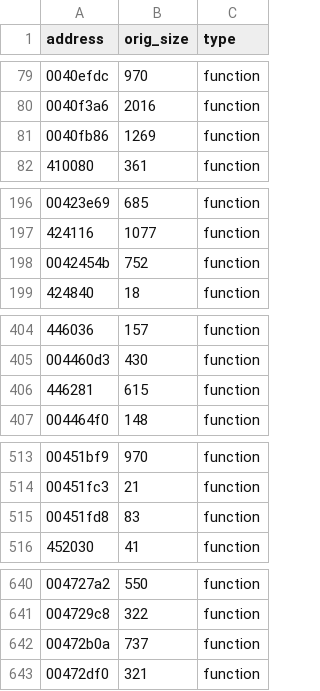
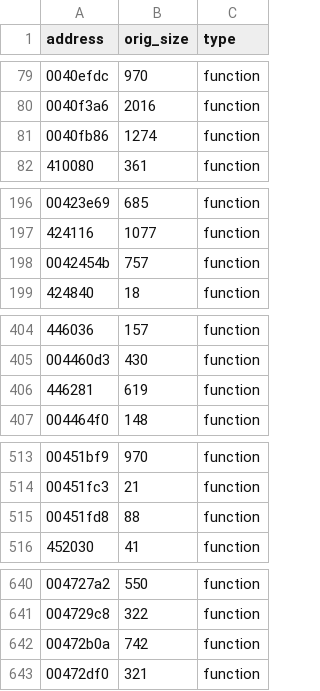
Before and after one commit to rlerrr/shandalar-decomp, a CSV file: Ghidra/magic.csv, drawn as a sheet; only a part is shown, gaps mark what is left out; the diff covers the shown part only.

```diff
--- a/Ghidra/magic.csv
+++ b/Ghidra/magic.csv
@@ -80,3 +80,3 @@ address,orig_size,type
 0040f3a6,2016,function
-0040fb86,1269,function
+0040fb86,1274,function
 410080,361,function
@@ -197,3 +197,3 @@ address,orig_size,type
 424116,1077,function
-0042454b,752,function
+0042454b,757,function
 424840,18,function
@@ -405,3 +405,3 @@ address,orig_size,type
 004460d3,430,function
-446281,615,function
+446281,619,function
 004464f0,148,function
@@ -514,3 +514,3 @@ address,orig_size,type
 00451fc3,21,function
-00451fd8,83,function
+00451fd8,88,function
 452030,41,function
@@ -641,3 +641,3 @@ address,orig_size,type
 004729c8,322,function
-00472b0a,737,function
+00472b0a,742,function
 00472df0,321,function
```
Also changed, not shown: 4 edited cells elsewhere in this file, Ghidra/shandalar.csv, 11 other files.
